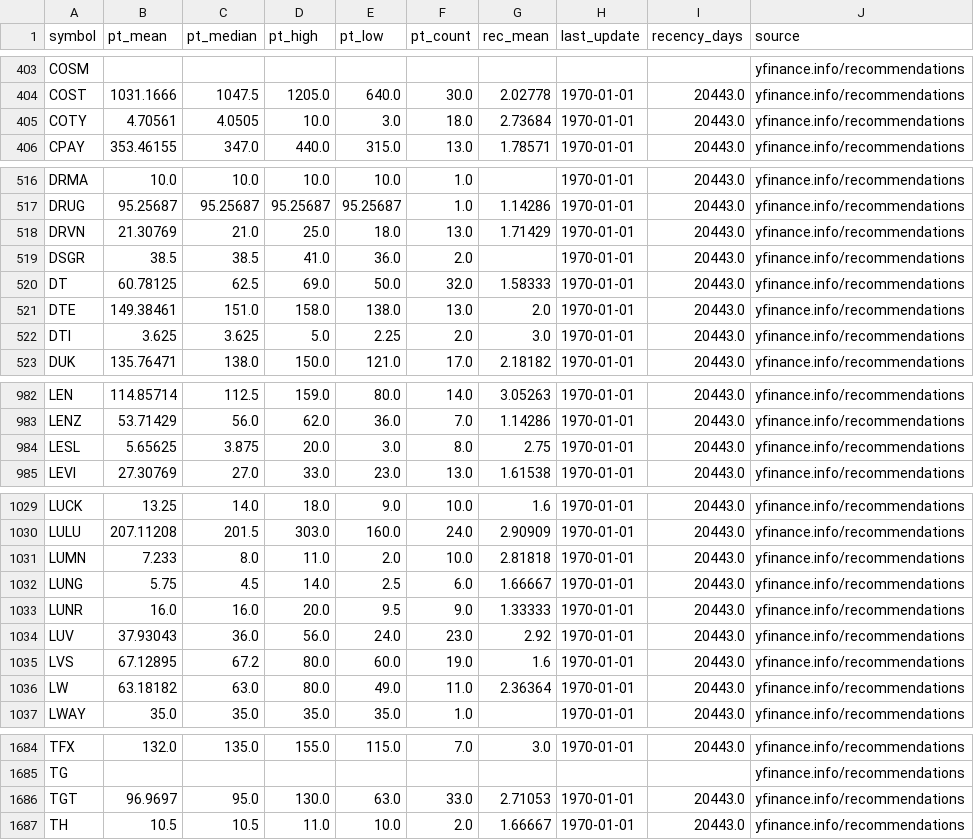
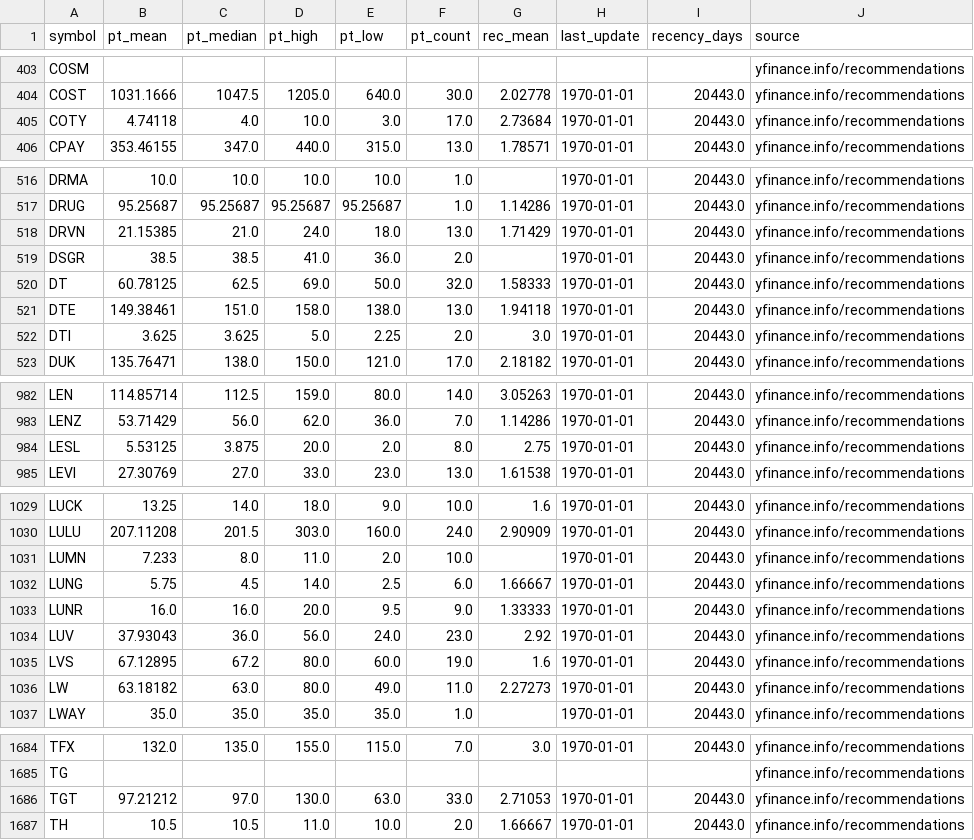
Before and after one commit to babeltechdev/thai-stock-data, a CSV file: consensus_targets_US.csv, drawn as a sheet; only a part is shown, gaps mark what is left out; the diff covers the shown part only.

```diff
--- a/consensus_targets_US.csv
+++ b/consensus_targets_US.csv
@@ -404,3 +404,3 @@ COSM,,,,,,,,,yfinance.info/recommendations
 COST,1031.1666,1047.5,1205.0,640.0,30.0,2.02778,1970-01-01,20443.0,yfinance.info/recommendations
-COTY,4.70561,4.0505,10.0,3.0,18.0,2.73684,1970-01-01,20443.0,yfinance.info/recommendations
+COTY,4.74118,4.0,10.0,3.0,17.0,2.73684,1970-01-01,20443.0,yfinance.info/recommendations
 CPAY,353.46155,347.0,440.0,315.0,13.0,1.78571,1970-01-01,20443.0,yfinance.info/recommendations
@@ -517,6 +517,6 @@ DRMA,10.0,10.0,10.0,10.0,1.0,,1970-01-01,20443.0,yfinance.info/recommendations
 DRUG,95.25687,95.25687,95.25687,95.25687,1.0,1.14286,1970-01-01,20443.0,yfinance.info/recommendations
-DRVN,21.30769,21.0,25.0,18.0,13.0,1.71429,1970-01-01,20443.0,yfinance.info/recommendations
+DRVN,21.15385,21.0,24.0,18.0,13.0,1.71429,1970-01-01,20443.0,yfinance.info/recommendations
 DSGR,38.5,38.5,41.0,36.0,2.0,,1970-01-01,20443.0,yfinance.info/recommendations
 DT,60.78125,62.5,69.0,50.0,32.0,1.58333,1970-01-01,20443.0,yfinance.info/recommendations
-DTE,149.38461,151.0,158.0,138.0,13.0,2.0,1970-01-01,20443.0,yfinance.info/recommendations
+DTE,149.38461,151.0,158.0,138.0,13.0,1.94118,1970-01-01,20443.0,yfinance.info/recommendations
 DTI,3.625,3.625,5.0,2.25,2.0,3.0,1970-01-01,20443.0,yfinance.info/recommendations
@@ -983,3 +983,3 @@ LEN,114.85714,112.5,159.0,80.0,14.0,3.05263,1970-01-01,20443.0,yfinance.info/rec
 LENZ,53.71429,56.0,62.0,36.0,7.0,1.14286,1970-01-01,20443.0,yfinance.info/recommendations
-LESL,5.65625,3.875,20.0,3.0,8.0,2.75,1970-01-01,20443.0,yfinance.info/recommendations
+LESL,5.53125,3.875,20.0,2.0,8.0,2.75,1970-01-01,20443.0,yfinance.info/recommendations
 LEVI,27.30769,27.0,33.0,23.0,13.0,1.61538,1970-01-01,20443.0,yfinance.info/recommendations
@@ -1030,3 +1030,3 @@ LUCK,13.25,14.0,18.0,9.0,10.0,1.6,1970-01-01,20443.0,yfinance.info/recommendatio
 LULU,207.11208,201.5,303.0,160.0,24.0,2.90909,1970-01-01,20443.0,yfinance.info/recommendations
-LUMN,7.233,8.0,11.0,2.0,10.0,2.81818,1970-01-01,20443.0,yfinance.info/recommendations
+LUMN,7.233,8.0,11.0,2.0,10.0,,1970-01-01,20443.0,yfinance.info/recommendations
 LUNG,5.75,4.5,14.0,2.5,6.0,1.66667,1970-01-01,20443.0,yfinance.info/recommendations
@@ -1035,3 +1035,3 @@ LUV,37.93043,36.0,56.0,24.0,23.0,2.92,1970-01-01,20443.0,yfinance.info/recommend
 LVS,67.12895,67.2,80.0,60.0,19.0,1.6,1970-01-01,20443.0,yfinance.info/recommendations
-LW,63.18182,63.0,80.0,49.0,11.0,2.36364,1970-01-01,20443.0,yfinance.info/recommendations
+LW,63.18182,63.0,80.0,49.0,11.0,2.27273,1970-01-01,20443.0,yfinance.info/recommendations
 LWAY,35.0,35.0,35.0,35.0,1.0,,1970-01-01,20443.0,yfinance.info/recommendations
@@ -1685,3 +1685,3 @@ TFX,132.0,135.0,155.0,115.0,7.0,3.0,1970-01-01,20443.0,yfinance.info/recommendat
 TG,,,,,,,,,yfinance.info/recommendations
-TGT,96.9697,95.0,130.0,63.0,33.0,2.71053,1970-01-01,20443.0,yfinance.info/recommendations
+TGT,97.21212,97.0,130.0,63.0,33.0,2.71053,1970-01-01,20443.0,yfinance.info/recommendations
 TH,10.5,10.5,11.0,10.0,2.0,1.66667,1970-01-01,20443.0,yfinance.info/recommendations
```
Also changed, not shown: 8 edited cells elsewhere in this file, intrinsic_multi_eps_dcf_US.csv, intrinsic_multi_fcf_dcf_US.csv, 5 other files.
